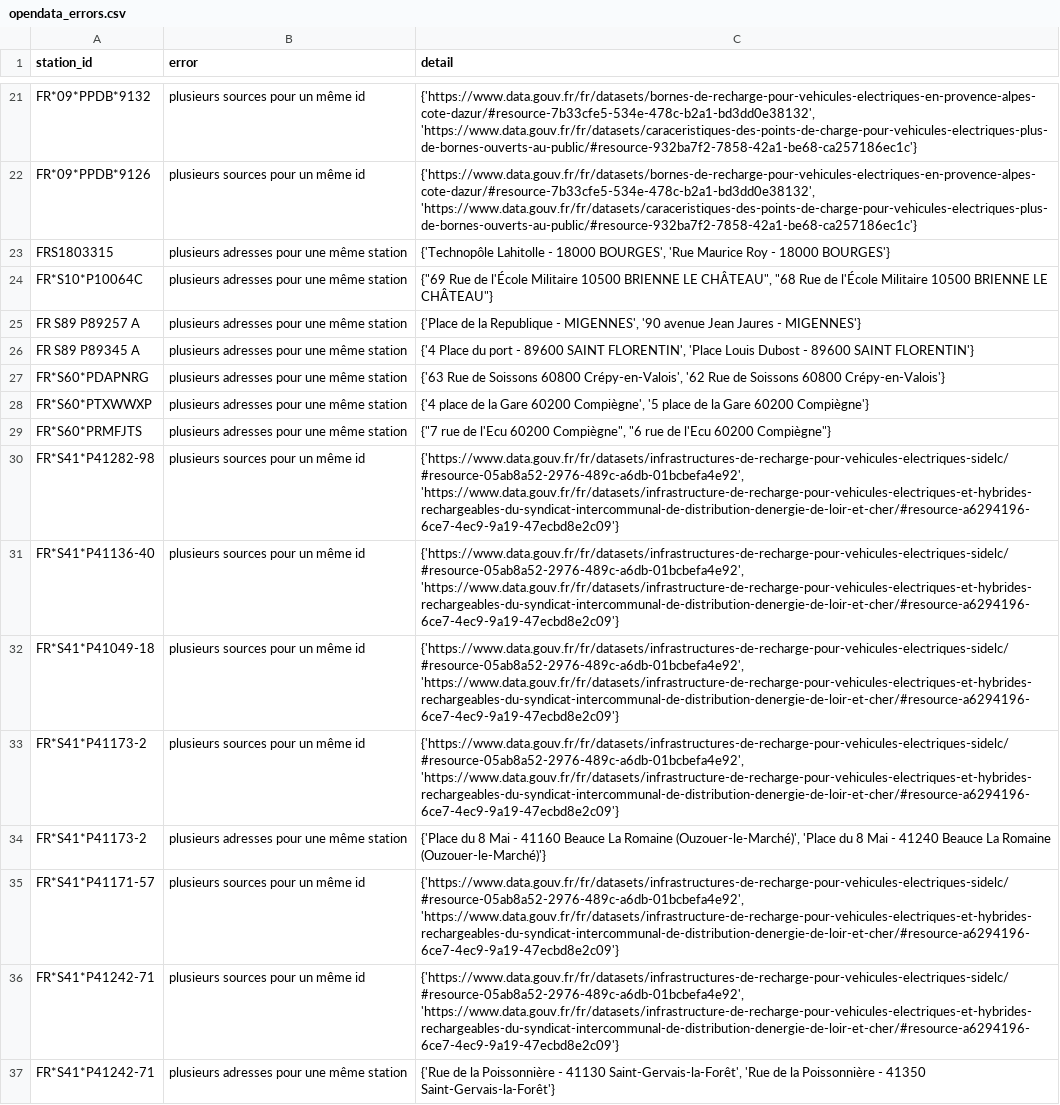
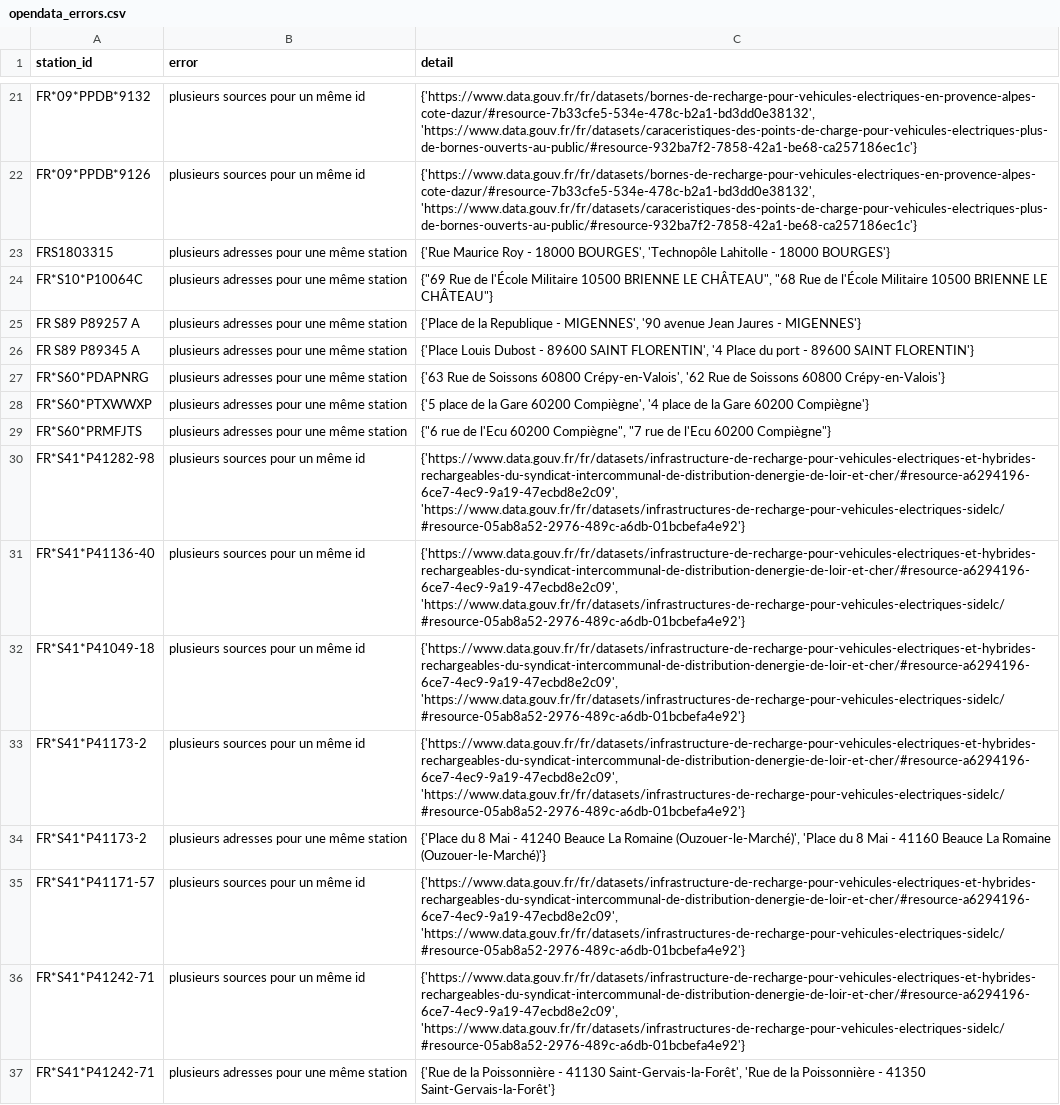
Before and after one commit to Jungle-Bus/ref-EU-EVSE, a CSV file: opendata_errors.csv, drawn as a sheet; only a part is shown, gaps mark what is left out; the diff covers the shown part only; the diff names each change by its address in the sheet, - before the commit and + after, or states it on an @@ line.

```diff
--- a/opendata_errors.csv
+++ b/opendata_errors.csv
-C23 (detail): {'Technopôle Lahitolle - 18000 BOURGES', 'Rue Maurice Roy - 18000…
+C23 (detail): {'Rue Maurice Roy - 18000 BOURGES', 'Technopôle Lahitolle - 18000…
-C26 (detail): {'4 Place du port - 89600 SAINT FLORENTIN', 'Place Louis Dubost - 89600…
+C26 (detail): {'Place Louis Dubost - 89600 SAINT FLORENTIN', '4 Place du port - 89600…
-C28 (detail): {'4 place de la Gare 60200 Compiègne', '5 place de…
+C28 (detail): {'5 place de la Gare 60200 Compiègne', '4 place de…
-C29 (detail): {"7 rue de l'Ecu 60200 Compiègne", "6 rue de…
+C29 (detail): {"6 rue de l'Ecu 60200 Compiègne", "7 rue de…
-C30:C33 (detail): {'https://www.data.gouv.fr/fr/datasets/infrastructures-de-recharge-pour-vehicules-electriques-sidelc/#resource-05ab8a52-2976-489c-a6db-01bcbefa4e92', 'https://www.data.gouv.fr/fr/datasets/infrastructure-de-recharge-pour-vehicules-electriques-et-hybrides-rechargeables-du-syndicat-intercommunal-de-distribution-denergie-de-loir-et-cher/#resource-a6294196-6ce7-4ec9-9a19-47ecbd8e2c09'}
+C30:C33 (detail): {'https://www.data.gouv.fr/fr/datasets/infrastructure-de-recharge-pour-vehicules-electriques-et-hybrides-rechargeables-du-syndicat-intercommunal-de-distribution-denergie-de-loir-et-cher/#resource-a6294196-6ce7-4ec9-9a19-47ecbd8e2c09', 'https://www.data.gouv.fr/fr/datasets/infrastructures-de-recharge-pour-vehicules-electriques-sidelc/#resource-05ab8a52-2976-489c-a6db-01bcbefa4e92'}
-C34 (detail): …Mai - 41160 Beauce La Romaine (Ouzouer-le-Marché)', 'Place du 8 Mai - 41240 Beauce La…
+C34 (detail): …Mai - 41240 Beauce La Romaine (Ouzouer-le-Marché)', 'Place du 8 Mai - 41160 Beauce La…
-C35:C36 (detail): {'https://www.data.gouv.fr/fr/datasets/infrastructures-de-recharge-pour-vehicules-electriques-sidelc/#resource-05ab8a52-2976-489c-a6db-01bcbefa4e92', 'https://www.data.gouv.fr/fr/datasets/infrastructure-de-recharge-pour-vehicules-electriques-et-hybrides-rechargeables-du-syndicat-intercommunal-de-distribution-denergie-de-loir-et-cher/#resource-a6294196-6ce7-4ec9-9a19-47ecbd8e2c09'}
+C35:C36 (detail): {'https://www.data.gouv.fr/fr/datasets/infrastructure-de-recharge-pour-vehicules-electriques-et-hybrides-rechargeables-du-syndicat-intercommunal-de-distribution-denergie-de-loir-et-cher/#resource-a6294196-6ce7-4ec9-9a19-47ecbd8e2c09', 'https://www.data.gouv.fr/fr/datasets/infrastructures-de-recharge-pour-vehicules-electriques-sidelc/#resource-05ab8a52-2976-489c-a6db-01bcbefa4e92'}
```
Also changed, not shown: 14 edited cells elsewhere in this file, osm_stats.csv.
